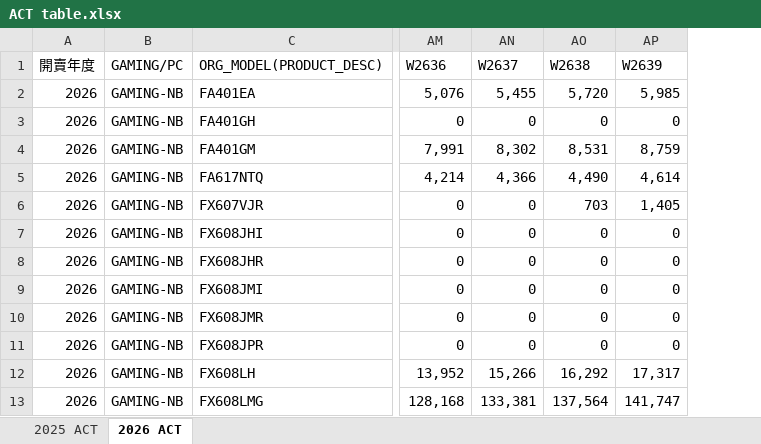
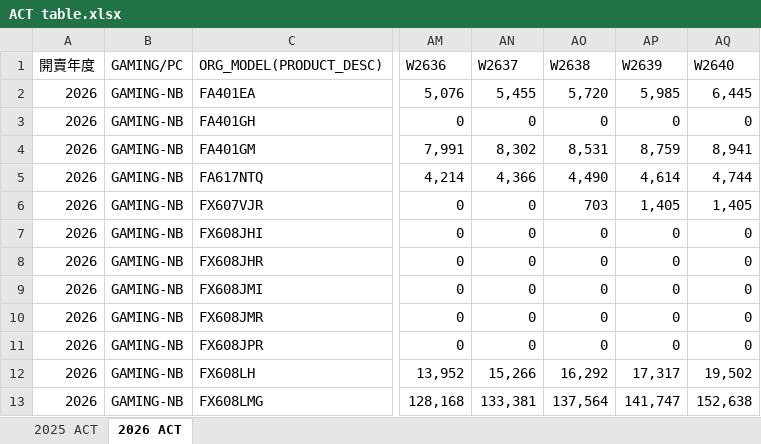
Before and after one commit to Musashi1003/cfr-watch-board-poc, an Excel workbook: ACT table.xlsx, sheet 2026 ACT, drawn as a sheet; only a part is shown, gaps mark what is left out; values as stored, in another font and other column widths than the file's, no borders; the diff names each change by its address in the sheet, - before the commit and + after, or states it on an @@ line.

```diff
--- a/ACT table.xlsx (sheet 2026 ACT)
+++ b/ACT table.xlsx (sheet 2026 ACT)
+column AQ (W2640), rows 2-13: 6,445 | 0 | 8,941 | 4,744 | 1,405 | 0 | 0 | 0 | 0 | 0 | 19,502 | 152,638
```
Also changed, not shown: 3 other files.
